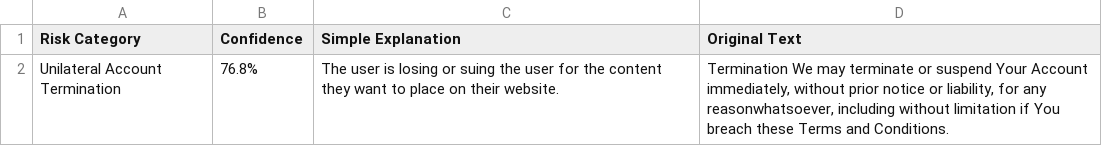
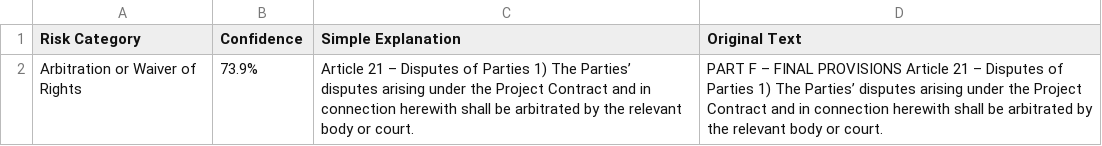
Before and after one commit to srihariky/legal-doc-assessment-nlp, a CSV file: risk_report.csv, drawn as a sheet.

```diff
--- a/risk_report.csv
+++ b/risk_report.csv
@@ -1,2 +1,2 @@
 Risk Category,Confidence,Simple Explanation,Original Text
-Unilateral Account Termination,76.8%,The user is losing or suing the user for the content they want to place on their website.,"Termination We may terminate or suspend Your Account immediately, without prior notice or liability, for any reasonwhatsoever, including without limitation if You breach these Terms and Conditions."
+Arbitration or Waiver of Rights,73.9%,Article 21 – Disputes of Parties 1) The Parties’ disputes arising under the Project Contract and in connection herewith shall be arbitrated by the relevant body or court.,PART F – FINAL PROVISIONS Article 21 – Disputes of Parties 1) The Parties’ disputes arising under the Project Contract and in connection herewith shall be arbitrated by the relevant body or court.
```
Also changed, not shown: 2 other files.
